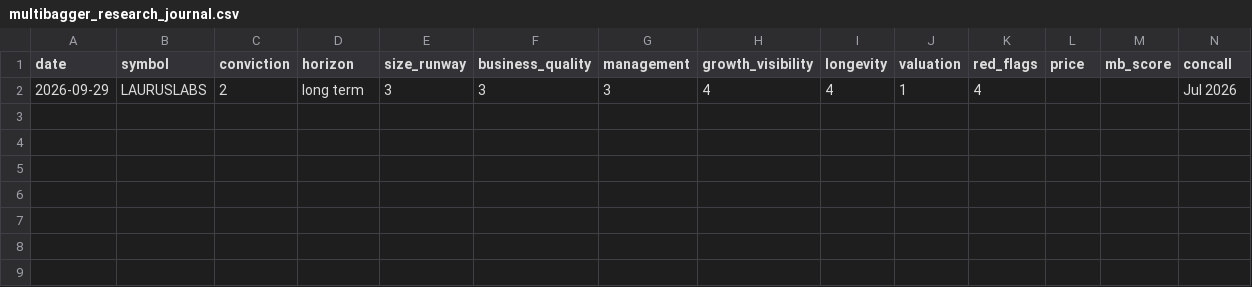
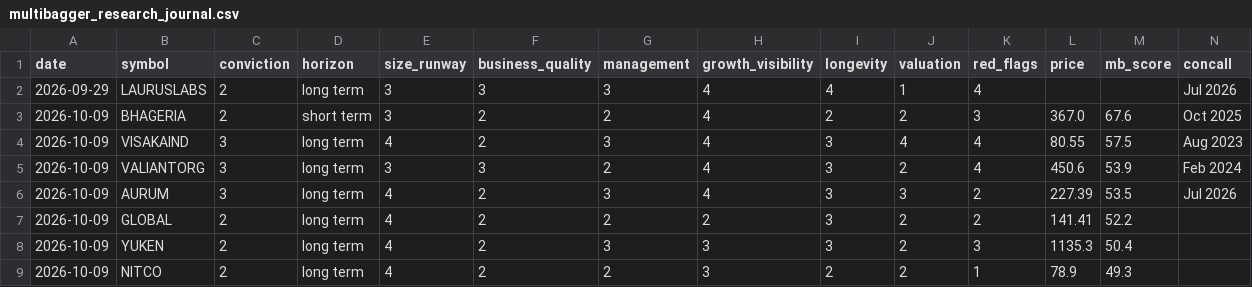
Before and after one commit to kartikeyaav/Golden-Stock, a CSV file: multibagger_screener/multibagger_screener/journal/multibagger_research_journal.csv, drawn as a sheet.

Commit message:
local multibagger research 2026-10-09 (subscription run)

```diff
--- a/multibagger_screener/multibagger_screener/journal/multibagger_research_journal.csv
+++ b/multibagger_screener/multibagger_screener/journal/multibagger_research_journal.csv
@@ -2 +2,8 @@ date,symbol,conviction,horizon,size_runway,business_quality,management,growth_vi
 2026-09-29,LAURUSLABS,2,long term,3,3,3,4,4,1,4,,,Jul 2026
+2026-10-09,BHAGERIA,2,short term,3,2,2,4,2,2,3,367.0,67.6,Oct 2025
+2026-10-09,VISAKAIND,3,long term,4,2,3,4,3,4,4,80.55,57.5,Aug 2023
+2026-10-09,VALIANTORG,3,long term,3,3,2,4,3,2,4,450.6,53.9,Feb 2024
+2026-10-09,AURUM,3,long term,4,2,3,4,3,3,2,227.39,53.5,Jul 2026
+2026-10-09,GLOBAL,2,long term,4,2,2,2,3,2,2,141.41,52.2,
+2026-10-09,YUKEN,2,long term,4,2,3,3,3,2,3,1135.3,50.4,
+2026-10-09,NITCO,2,long term,4,2,2,3,2,2,1,78.9,49.3,
```
Also changed, not shown: 1 other file.
